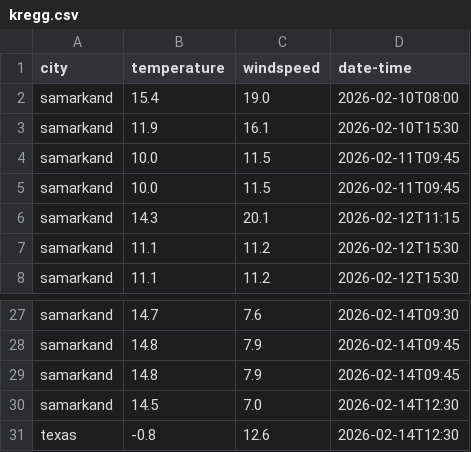
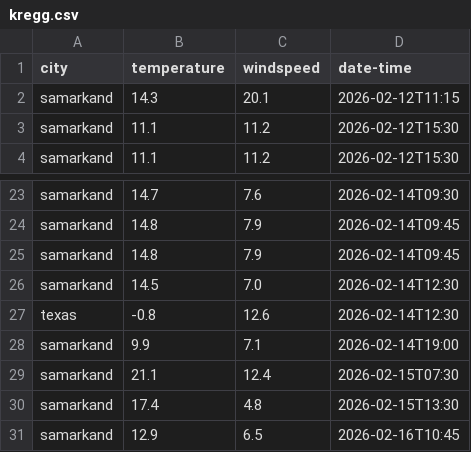
Before and after one commit to Ryu-Ackerman/My_projects, a CSV file: weather_app/kregg.csv, drawn as a sheet; only a part is shown, gaps mark what is left out.

```diff
--- a/weather_app/kregg.csv
+++ b/weather_app/kregg.csv
@@ -1,6 +1,2 @@
 city,temperature,windspeed,date-time
-samarkand,15.4,19.0,2026-02-10T08:00
-samarkand,11.9,16.1,2026-02-10T15:30
-samarkand,10.0,11.5,2026-02-11T09:45
-samarkand,10.0,11.5,2026-02-11T09:45
 samarkand,14.3,20.1,2026-02-12T11:15
@@ -31 +27,5 @@ samarkand,14.5,7.0,2026-02-14T12:30
 texas,-0.8,12.6,2026-02-14T12:30
+samarkand,9.9,7.1,2026-02-14T19:00
+samarkand,21.1,12.4,2026-02-15T07:30
+samarkand,17.4,4.8,2026-02-15T13:30
+samarkand,12.9,6.5,2026-02-16T10:45
```
Also changed, not shown: 1 other file.
